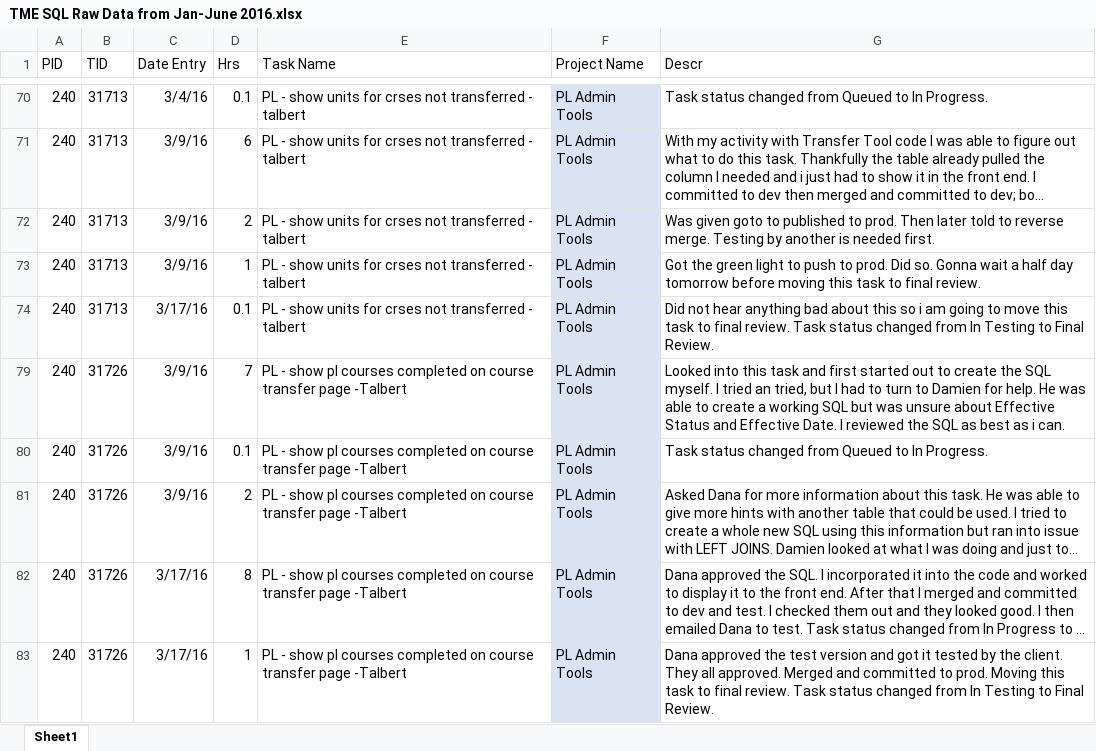
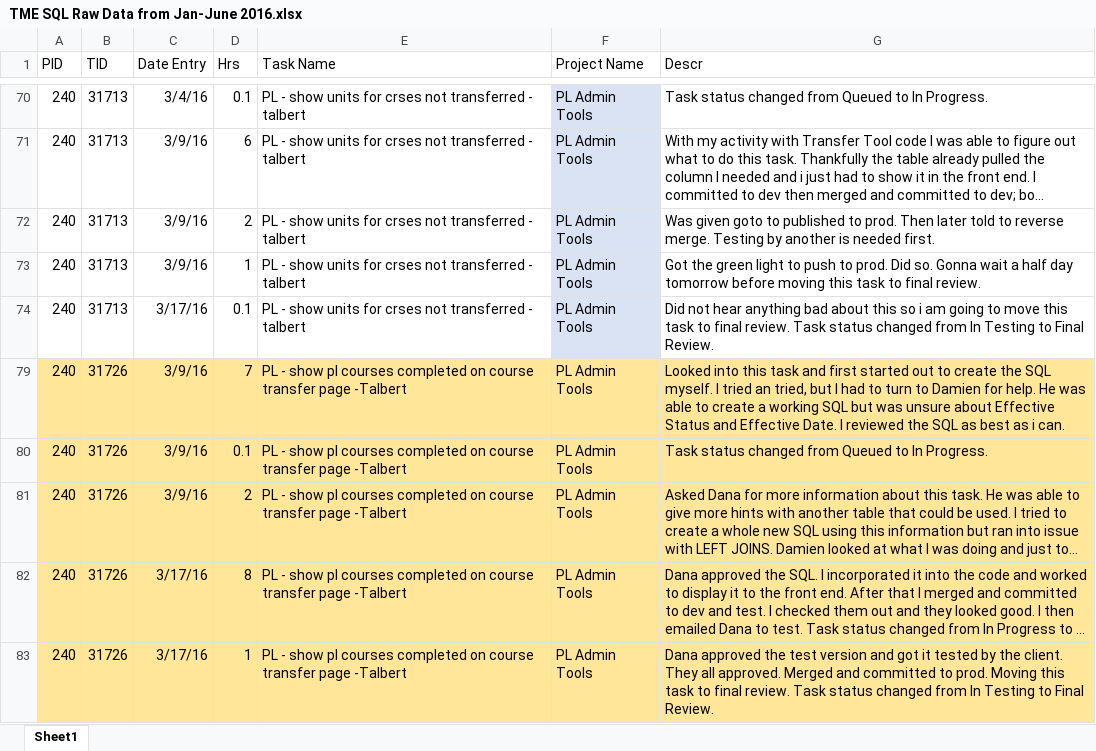
Before and after one commit to zithrandmir/sparkle, an Excel workbook: Extended Campuses/Self Appraisals/2016/TME SQL Raw Data from Jan-June 2016.xlsx, sheet Sheet1, drawn as a sheet; only a part is shown, gaps mark what is left out; long unchanged cells end in …; values as stored, in another font and other column widths than the file's, no borders; the diff names each change by its address in the sheet, - before the commit and + after, or states it on an @@ line.

Commit message:
/ ‘Extended Campuses/Self Appraisals/2016/TME SQL Raw Data from Jan-June 2016.xlsx’

```diff
--- a/Extended Campuses/Self Appraisals/2016/TME SQL Raw Data from Jan-June 2016.xlsx (sheet Sheet1)
+++ b/Extended Campuses/Self Appraisals/2016/TME SQL Raw Data from Jan-June 2016.xlsx (sheet Sheet1)
-A79:E83 fill: none
+A79:E83 fill: #FFE699
-F79:F83 fill: #DAE3F3
+F79:F83 fill: #FFE699
-G79:G83 fill: none
+G79:G83 fill: #FFE699
```
